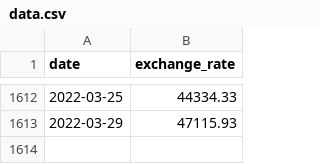
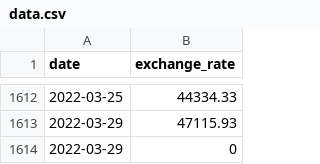
Before and after one commit to jos-felipe/cpp-module-09, a CSV file: ex00/data.csv, drawn as a sheet; only a part is shown, gaps mark what is left out.

Commit message:
Update data files with new exchange rates and input values

```diff
--- a/ex00/data.csv
+++ b/ex00/data.csv
@@ -1613 +1613,2 @@ date,exchange_rate
 2022-03-29,47115.93
+2022-03-29,0
```
Also changed, not shown: 1 other file.
